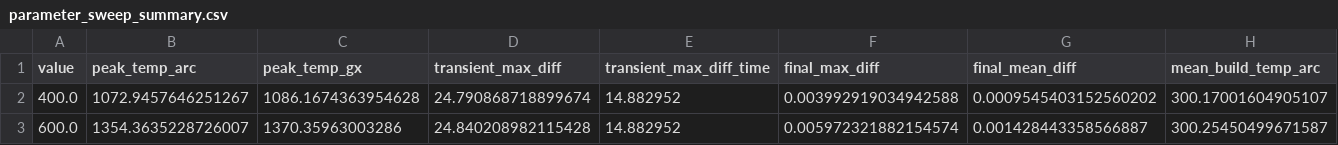
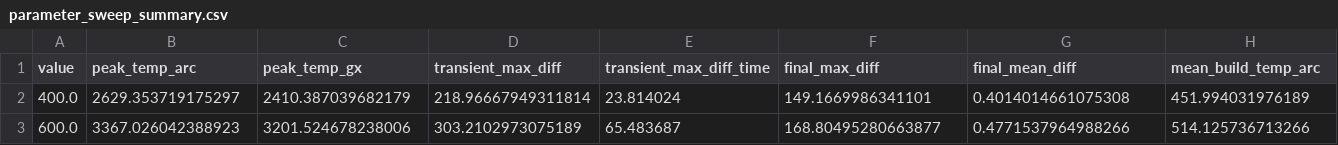
Before and after one commit to manishmandala/gamma-thermomechanical, a CSV file: examples/incoming_dataset/part004_LP400_SSp8_H1.12_SSt1_LH1.0/toolpath_arc_length_composition/power_sweep/analysis/parameter_sweep_summary.csv, drawn as a sheet; only a part is shown; the diff covers the shown part only; the diff names each change by its address in the sheet, - before the commit and + after, or states it on an @@ line.

```diff
--- a/examples/incoming_dataset/part004_LP400_SSp8_H1.12_SSt1_LH1.0/toolpath_arc_length_composition/power_sweep/analysis/parameter_sweep_summary.csv
+++ b/examples/incoming_dataset/part004_LP400_SSp8_H1.12_SSt1_LH1.0/toolpath_arc_length_composition/power_sweep/analysis/parameter_sweep_summary.csv
-B2 (peak_temp_arc): 1072.9457646251267
+B2 (peak_temp_arc): 2629.353719175297
-C2 (peak_temp_gx): 1086.1674363954628
+C2 (peak_temp_gx): 2410.387039682179
-D2 (transient_max_diff): 24.790868718899674
+D2 (transient_max_diff): 218.96667949311814
-E2 (transient_max_diff_time): 14.882952
+E2 (transient_max_diff_time): 23.814024
-F2 (final_max_diff): 0.003992919034942588
+F2 (final_max_diff): 149.1669986341101
-G2 (final_mean_diff): 0.0009545403152560202
+G2 (final_mean_diff): 0.4014014661075308
-H2 (mean_build_temp_arc): 300.17001604905107
+H2 (mean_build_temp_arc): 451.994031976189
-B3 (peak_temp_arc): 1354.3635228726007
+B3 (peak_temp_arc): 3367.026042388923
-C3 (peak_temp_gx): 1370.35963003286
+C3 (peak_temp_gx): 3201.524678238006
-D3 (transient_max_diff): 24.840208982115428
+D3 (transient_max_diff): 303.2102973075189
-E3 (transient_max_diff_time): 14.882952
+E3 (transient_max_diff_time): 65.483687
-F3 (final_max_diff): 0.005972321882154574
+F3 (final_max_diff): 168.80495280663877
-G3 (final_mean_diff): 0.001428443358566887
+G3 (final_mean_diff): 0.4771537964988266
-H3 (mean_build_temp_arc): 300.25450499671587
+H3 (mean_build_temp_arc): 514.125736713266
```
Also changed, not shown: 41 edited cells elsewhere in this file, 9 other files.
